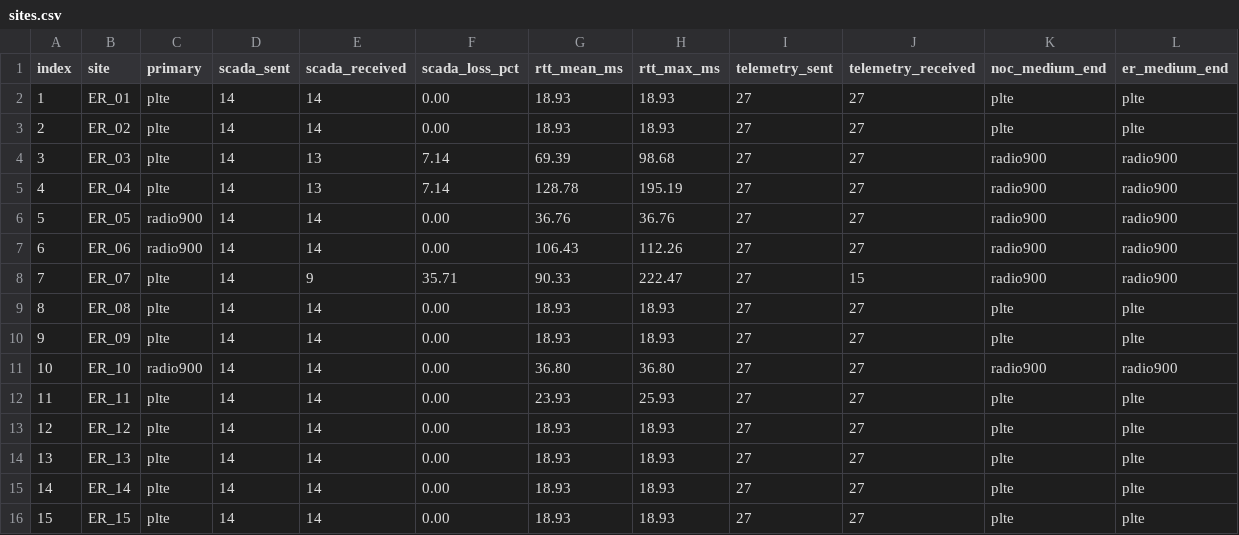
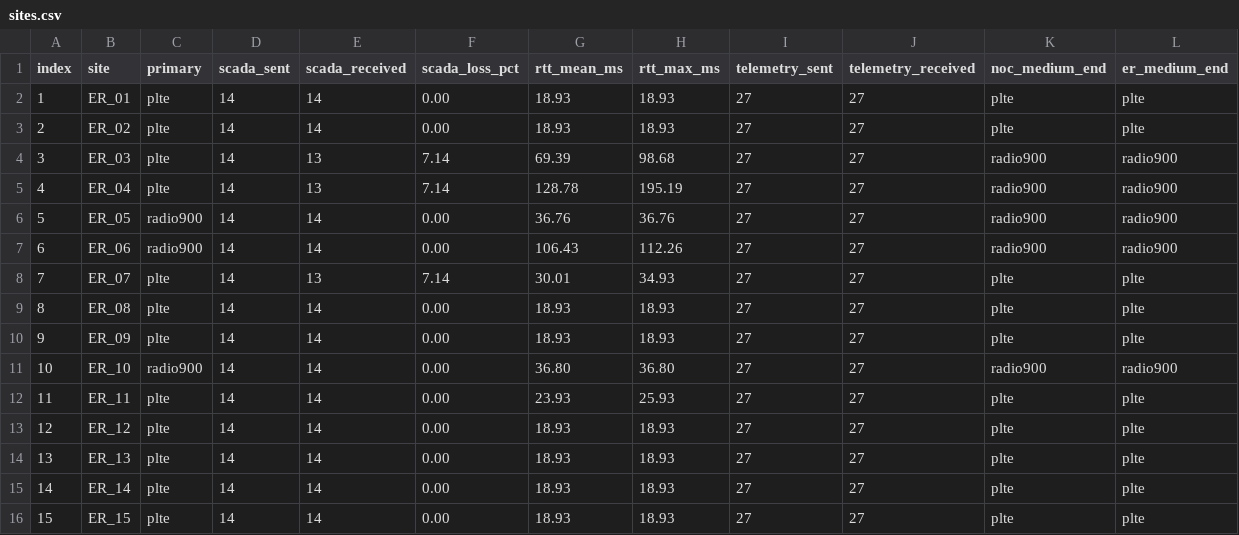
Before and after one commit to fsd-dantas/ai4systems, a CSV file: experiments/004-multi-rat-simulation/results/independent-faults/central/sites.csv, drawn as a sheet.

```diff
--- a/experiments/004-multi-rat-simulation/results/independent-faults/central/sites.csv
+++ b/experiments/004-multi-rat-simulation/results/independent-faults/central/sites.csv
@@ -7,3 +7,3 @@ index,site,primary,scada_sent,scada_received,scada_loss_pct,rtt_mean_ms,rtt_max_
 6,ER_06,radio900,14,14,0.00,106.43,112.26,27,27,radio900,radio900
-7,ER_07,plte,14,9,35.71,90.33,222.47,27,15,radio900,radio900
+7,ER_07,plte,14,13,7.14,30.01,34.93,27,27,plte,plte
 8,ER_08,plte,14,14,0.00,18.93,18.93,27,27,plte,plte
```
Also changed, not shown: experiments/004-multi-rat-simulation/results/independent-faults/central/events.csv, experiments/004-multi-rat-simulation/results/independent-faults/central/requests.csv, 8 other files.
